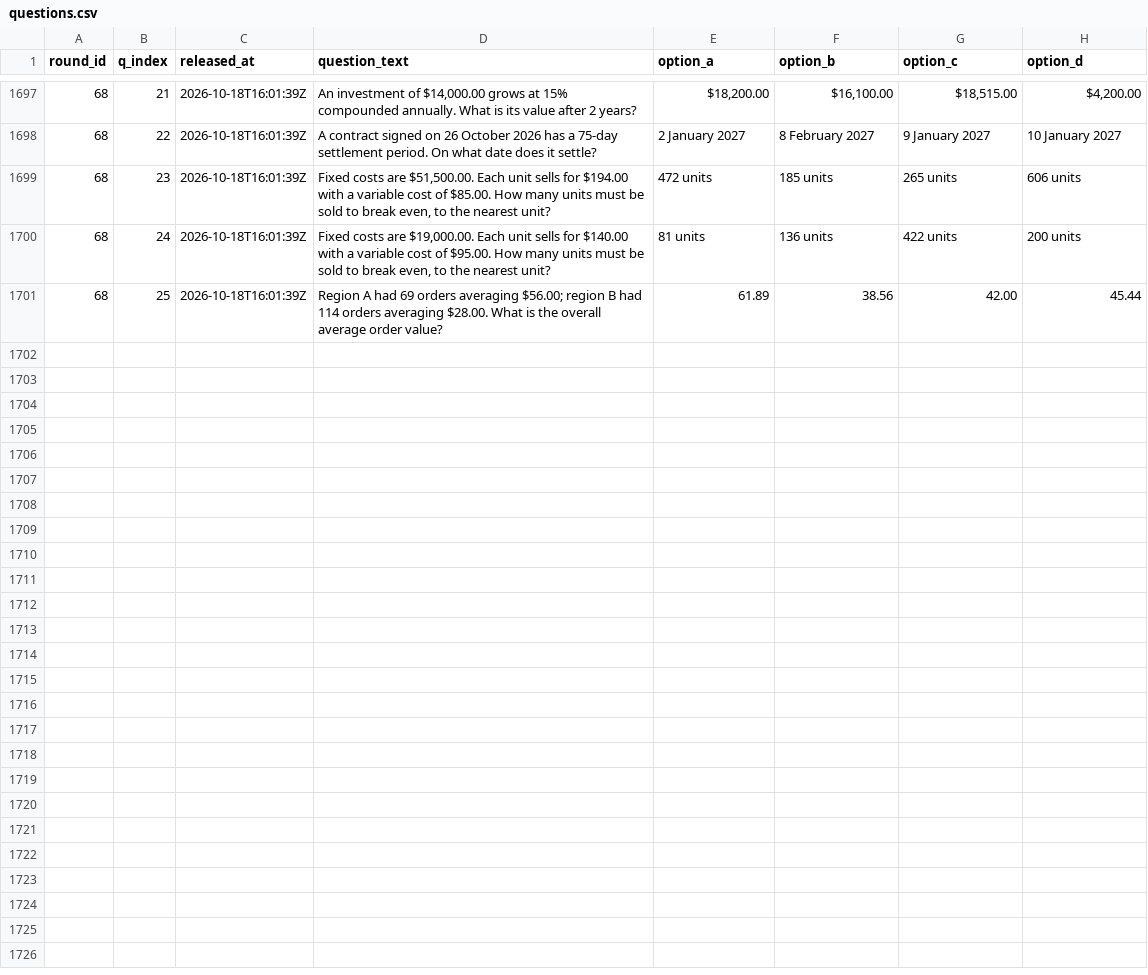
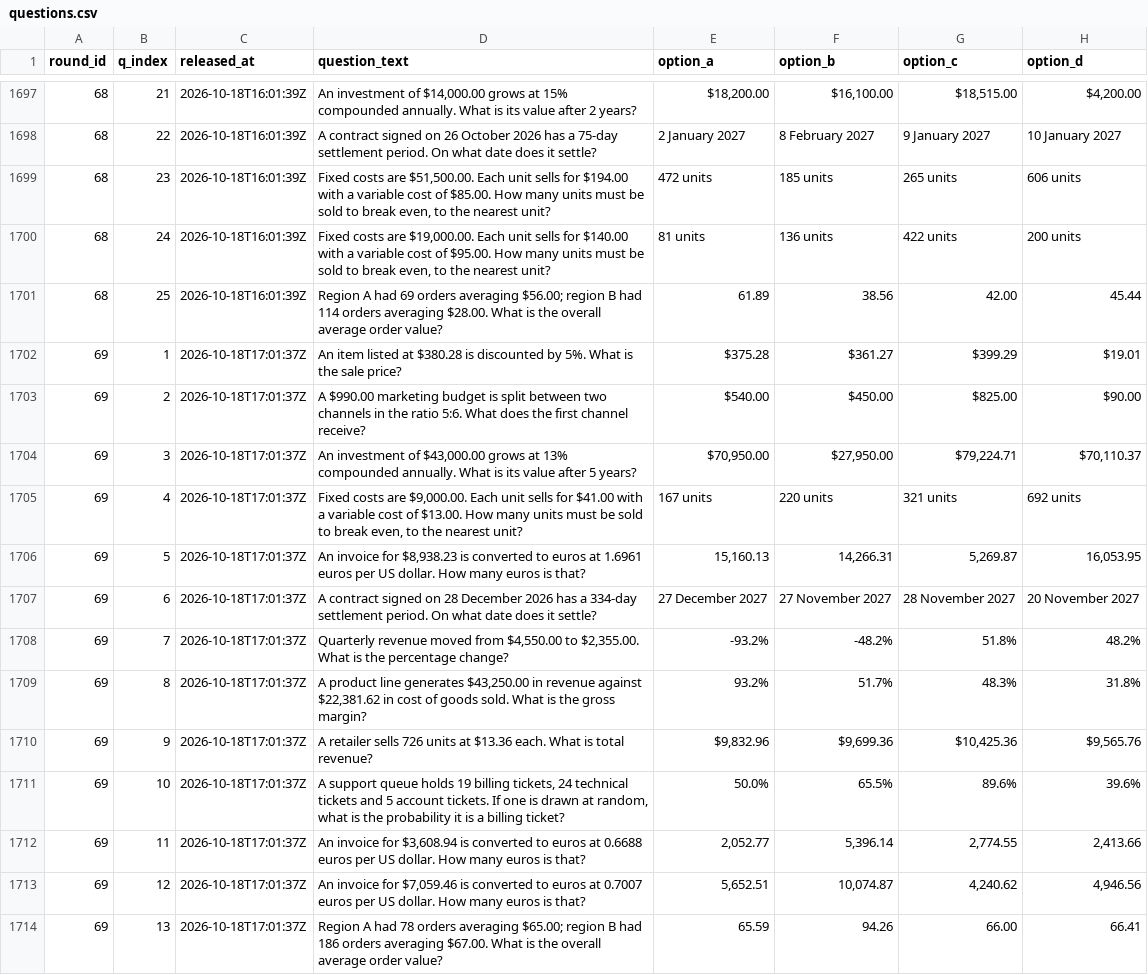
Before and after one commit to FaisalXL/dso429-hourly-quiz, a CSV file: questions.csv, drawn as a sheet; only a part is shown, gaps mark what is left out; the diff covers the shown part only; the diff names each change by its address in the sheet, - before the commit and + after, or states it on an @@ line.

Commit message:
Release: 2026-10-18T17:01Z

```diff
--- a/questions.csv
+++ b/questions.csv
+row 1702: 69 | 1 | 2026-10-18T17:01:37Z | An item listed at $380.28 is discounted by 5%. What is the sale price? | $375.28 | $361.27 | $399.29 | $19.01
+row 1703: 69 | 2 | 2026-10-18T17:01:37Z | A $990.00 marketing budget is split between two channels in the ratio 5:6. What does the first channel receive? | $540.00 | $450.00 | $825.00 | $90.00
+row 1704: 69 | 3 | 2026-10-18T17:01:37Z | An investment of $43,000.00 grows at 13% compounded annually. What is its value after 5 years? | $70,950.00 | $27,950.00 | $79,224.71 | $70,110.37
+row 1705: 69 | 4 | 2026-10-18T17:01:37Z | Fixed costs are $9,000.00. Each unit sells for $41.00 with a variable cost of $13.00. How many units must be sold to break even, to the nearest unit? | 167 units | 220 units | 321 units | 692 units
+row 1706: 69 | 5 | 2026-10-18T17:01:37Z | An invoice for $8,938.23 is converted to euros at 1.6961 euros per US dollar. How many euros is that? | 15,160.13 | 14,266.31 | 5,269.87 | 16,053.95
+row 1707: 69 | 6 | 2026-10-18T17:01:37Z | A contract signed on 28 December 2026 has a 334-day settlement period. On what date does it settle? | 27 December 2027 | 27 November 2027 | 28 November 2027 | 20 November 2027
+row 1708: 69 | 7 | 2026-10-18T17:01:37Z | Quarterly revenue moved from $4,550.00 to $2,355.00. What is the percentage change? | -93.2% | -48.2% | 51.8% | 48.2%
+row 1709: 69 | 8 | 2026-10-18T17:01:37Z | A product line generates $43,250.00 in revenue against $22,381.62 in cost of goods sold. What is the gross margin? | 93.2% | 51.7% | 48.3% | 31.8%
+row 1710: 69 | 9 | 2026-10-18T17:01:37Z | A retailer sells 726 units at $13.36 each. What is total revenue? | $9,832.96 | $9,699.36 | $10,425.36 | $9,565.76
+row 1711: 69 | 10 | 2026-10-18T17:01:37Z | A support queue holds 19 billing tickets, 24 technical tickets and 5 account tickets. If one is drawn at random, what is the probability it is a billing ticket? | 50.0% | 65.5% | 89.6% | 39.6%
+row 1712: 69 | 11 | 2026-10-18T17:01:37Z | An invoice for $3,608.94 is converted to euros at 0.6688 euros per US dollar. How many euros is that? | 2,052.77 | 5,396.14 | 2,774.55 | 2,413.66
+row 1713: 69 | 12 | 2026-10-18T17:01:37Z | An invoice for $7,059.46 is converted to euros at 0.7007 euros per US dollar. How many euros is that? | 5,652.51 | 10,074.87 | 4,240.62 | 4,946.56
+row 1714: 69 | 13 | 2026-10-18T17:01:37Z | Region A had 78 orders averaging $65.00; region B had 186 orders averaging $67.00. What is the overall average order value? | 65.59 | 94.26 | 66.00 | 66.41
```
Also changed, not shown: 12 added rows elsewhere in this file.
